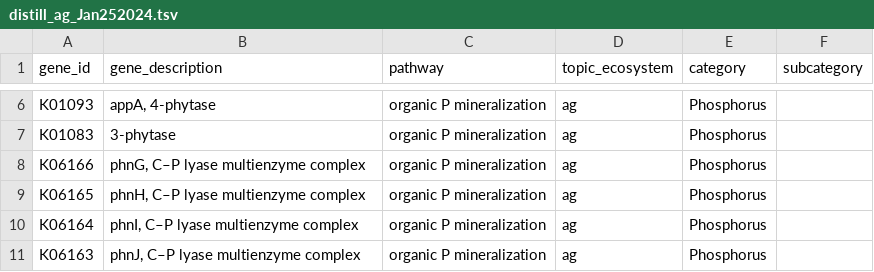
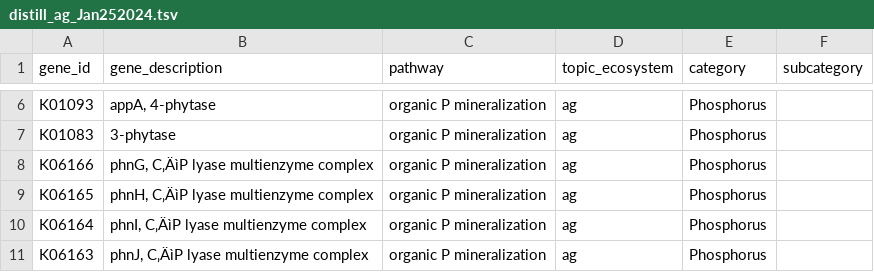
Before and after one commit to WrightonLabCSU/DRAM, a TSV file: assets/forms/distill_sheets/distill_ag_Jan252024.tsv, drawn as a sheet; only a part is shown, gaps mark what is left out; the diff covers the shown part only.

Commit message:
Update distill_ag_May2025.tsv

```diff
--- a/assets/forms/distill_sheets/distill_ag_Jan252024.tsv
+++ b/assets/forms/distill_sheets/distill_ag_Jan252024.tsv
@@ -7,5 +7,5 @@ K01093	appA, 4-phytase	organic P mineralization	ag	Phosphorus
 K01083	3-phytase	organic P mineralization	ag	Phosphorus	
-K06166	phnG, C–P lyase multienzyme complex	organic P mineralization	ag	Phosphorus	
-K06165	phnH, C–P lyase multienzyme complex	organic P mineralization	ag	Phosphorus	
-K06164	phnI, C–P lyase multienzyme complex	organic P mineralization	ag	Phosphorus	
-K06163	phnJ, C–P lyase multienzyme complex	organic P mineralization	ag	Phosphorus	
+K06166	phnG, C‚ÄìP lyase multienzyme complex	organic P mineralization	ag	Phosphorus	
+K06165	phnH, C‚ÄìP lyase multienzyme complex	organic P mineralization	ag	Phosphorus	
+K06164	phnI, C‚ÄìP lyase multienzyme complex	organic P mineralization	ag	Phosphorus	
+K06163	phnJ, C‚ÄìP lyase multienzyme complex	organic P mineralization	ag	Phosphorus	
```
Also changed, not shown: 10 edited cells elsewhere in this file.
